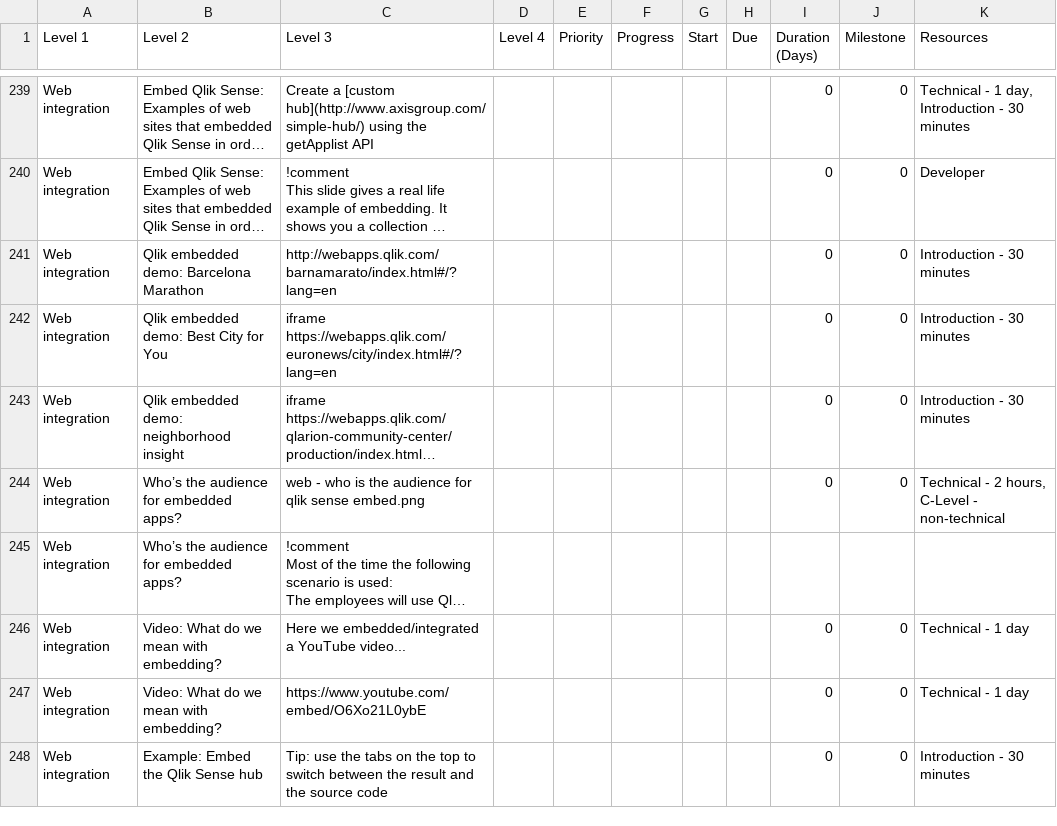
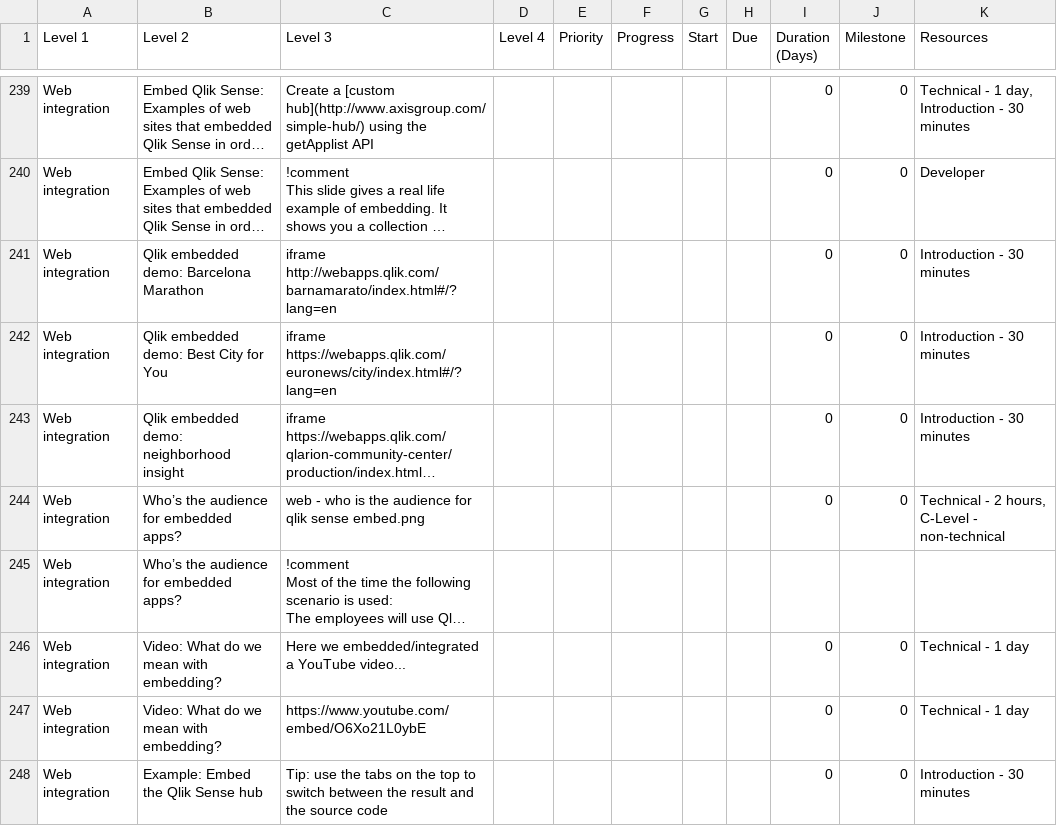
Before and after one commit to QHose/QRSMeteor, a CSV file: Sense Demo materials/SaaS presentation input.csv, drawn as a sheet; only a part is shown, gaps mark what is left out; long unchanged cells end in …; the diff covers the shown part only; the diff names each change by its address in the sheet, - before the commit and + after, or states it on an @@ line.

```diff
--- a/Sense Demo materials/SaaS presentation input.csv
+++ b/Sense Demo materials/SaaS presentation input.csv
-C241 (Level 3): http://webapps.qlik.com/barnamarato/index.html#/?lang=en
+C241 (Level 3): iframe http://webapps.qlik.com/barnamarato/index.html#/?lang=en
```
Also changed, not shown: 3 edited cells elsewhere in this file, 1 other file.
